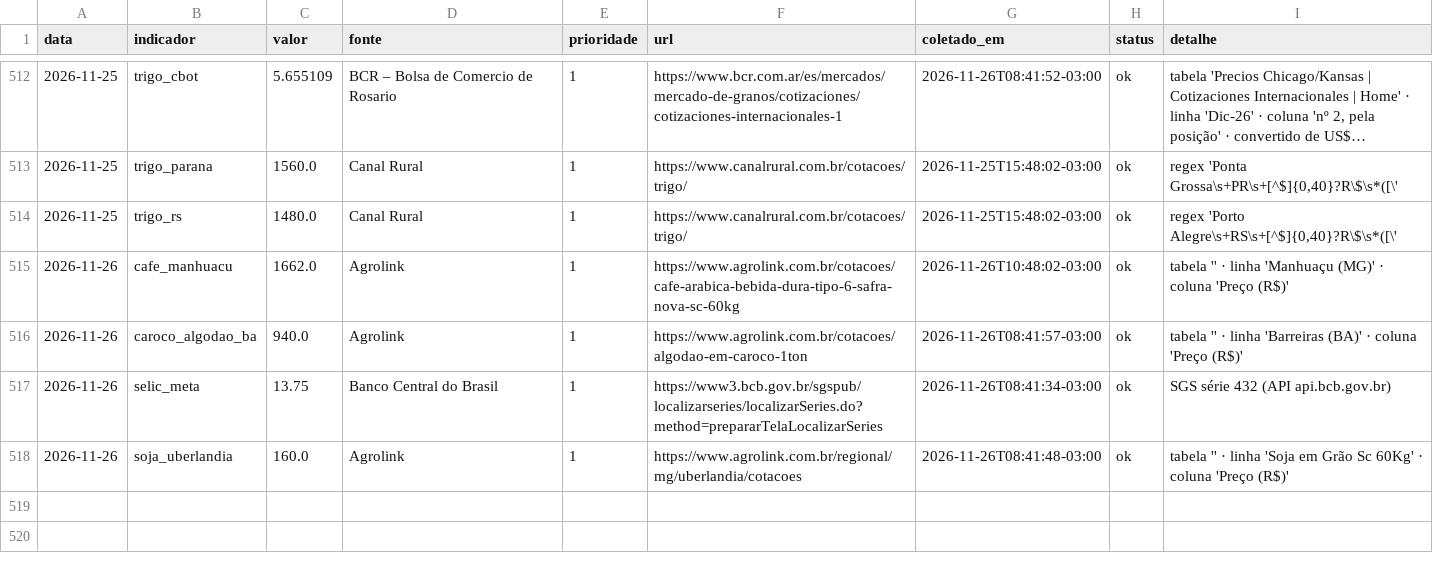
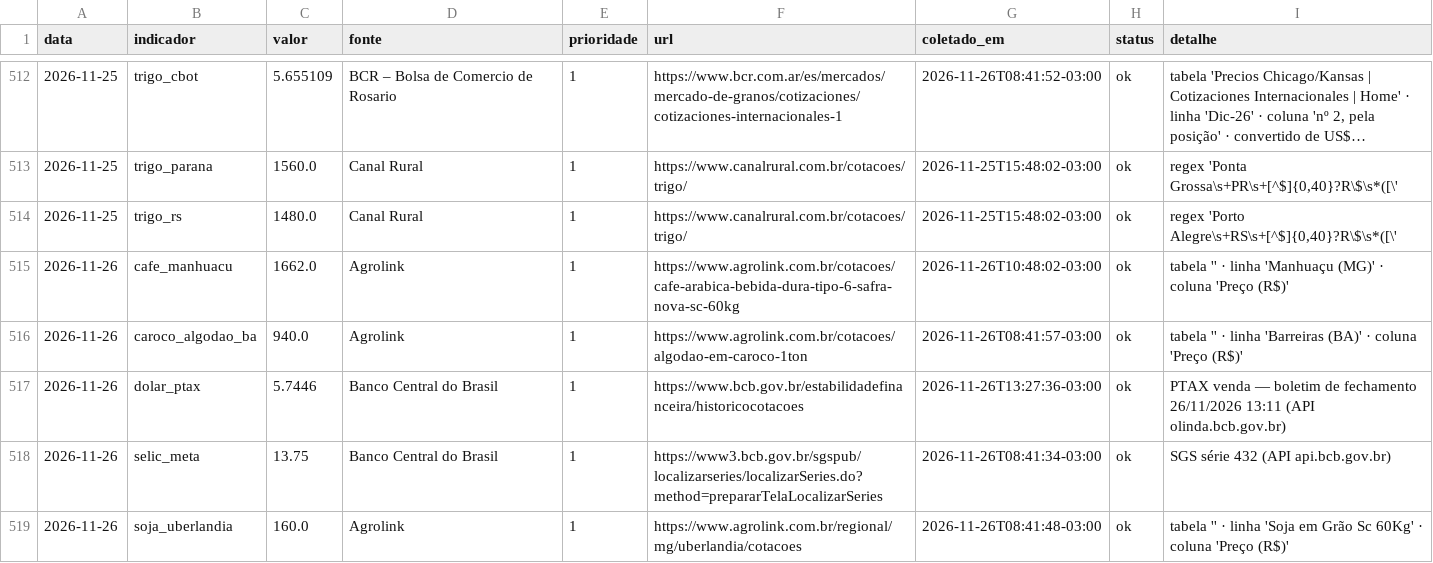
Before and after one commit to luan238/painel-inteligencia-agro, a CSV file: data/historico.csv, drawn as a sheet; only a part is shown, gaps mark what is left out; long unchanged cells end in ….

```diff
--- a/data/historico.csv
+++ b/data/historico.csv
@@ -516,2 +516,3 @@ data,indicador,valor,fonte,prioridade,url,coletado_em,status,detalhe
 2026-11-26,caroco_algodao_ba,940.0,Agrolink,1,https://www.agrolink.com.br/cotacoes/algodao-em-caroco-1ton,2026-11-26T08:41:57-03:00,ok,tabela '' · linha 'Barreiras (BA)' · coluna 'Preço (R$)'
+2026-11-26,dolar_ptax,5.7446,Banco Central do Brasil,1,https://www.bcb.gov.br/estabilidadefinanceira/historicocotacoes,2026-11-26T13:27:36-03:00,ok,PTAX venda — boletim de fechamento 26/11/2026 13:11 (API olinda.bcb.gov.br)
 2026-11-26,selic_meta,13.75,Banco Central do Brasil,1,https://www3.bcb.gov.br/sgspub/localizarseries/localizarSeries.do?method=prepararTelaLocalizarSeries,2026-11-26T08:41:34-03:00,ok,SGS série 432 (API api.bcb.gov.br)
```
Also changed, not shown: 4 other files.
